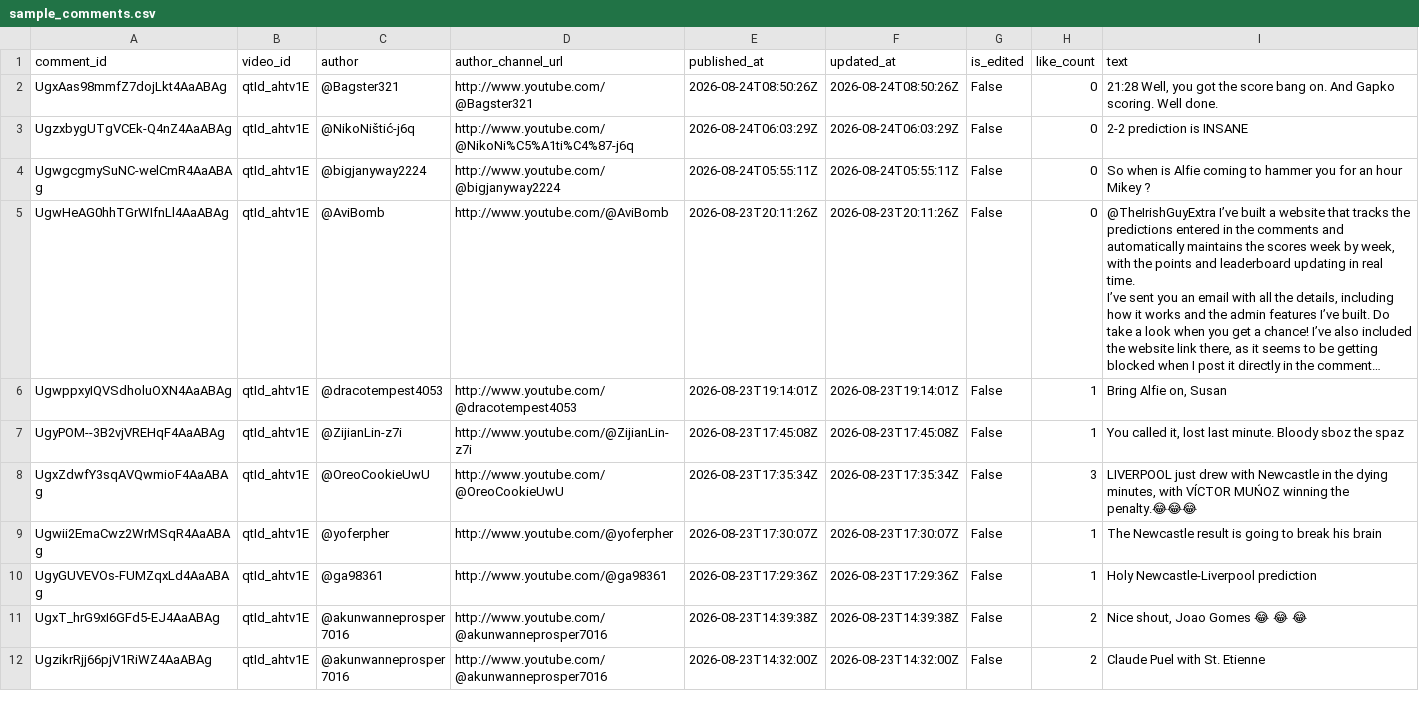
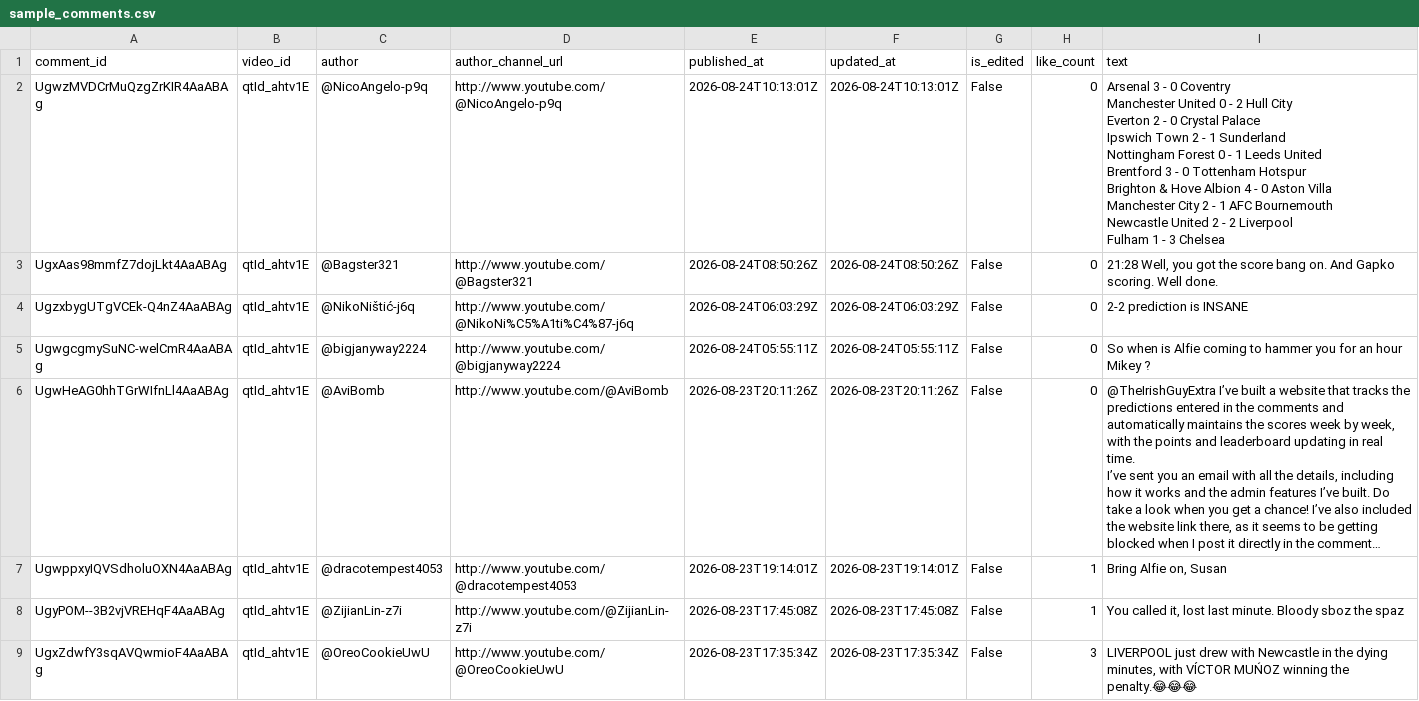
Before and after one commit to AviBomb/premier-league-predictions-tracker, a CSV file: data/sample_comments.csv, drawn as a sheet; only a part is shown; the shorter side is filled out with more unchanged rows; long unchanged cells end in …; ↵ is a line break in a cell; the diff covers the shown part only; the diff names each change by its address in the sheet, - before the commit and + after, or states it on an @@ line.

```diff
--- a/data/sample_comments.csv
+++ b/data/sample_comments.csv
+row 2: UgwzMVDCrMuQzgZrKIR4AaABAg | qtId_ahtv1E | @NicoAngelo-p9q | http://www.youtube.com/@NicoAngelo-p9q | 2026-08-24T10:13:01Z | 2026-08-24T10:13:01Z | False | 0 | Arsenal 3 - 0 Coventry ↵ Manchester United 0 - 2 Hull City ↵ Everton 2 - 0 Crystal Palace ↵ Ipswich Town 2 - 1 Sunderland ↵ Nottingham Forest 0 - 1 Leeds United ↵ Brentford 3 - 0 Tottenham Hotspur ↵ Brighton & Hove Albion 4 - 0 Aston Villa ↵ Manchester City 2 - 1 AFC Bournemouth ↵ Newcastle United 2 - 2 Liverpool ↵ Fulham 1 - 3 Chelsea
```
Also changed, not shown: 4 edited cells elsewhere in this file, exports/Cumulative_Leaderboard.csv, exports/GW1_Parsed_Predictions.csv, 5 other files.
